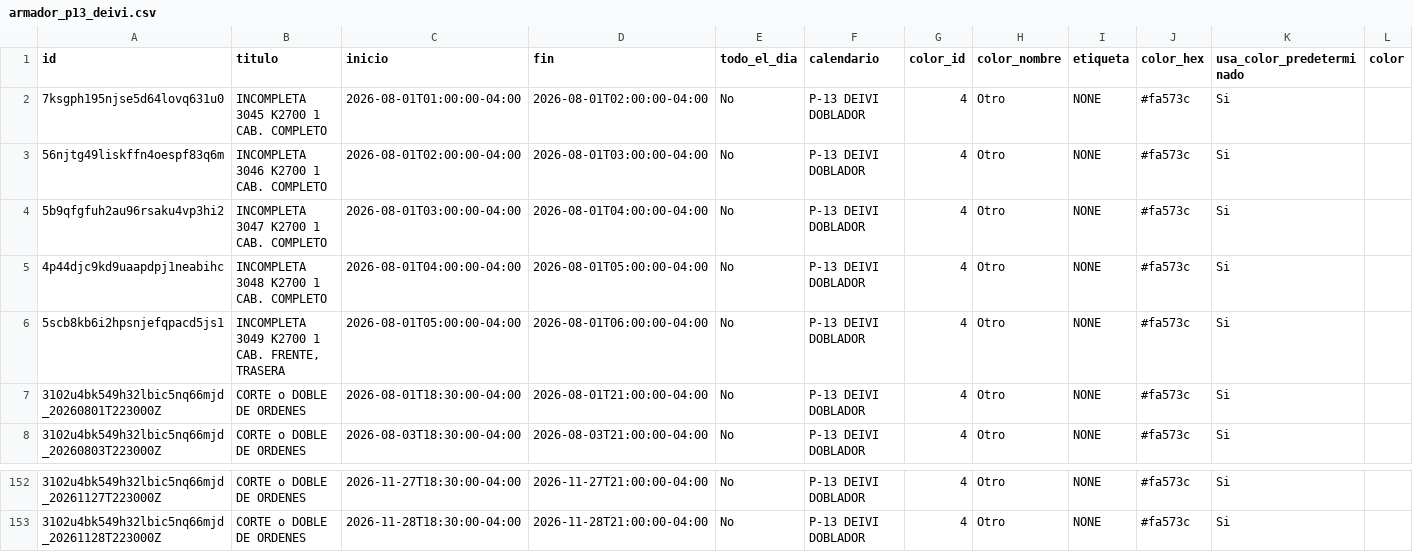
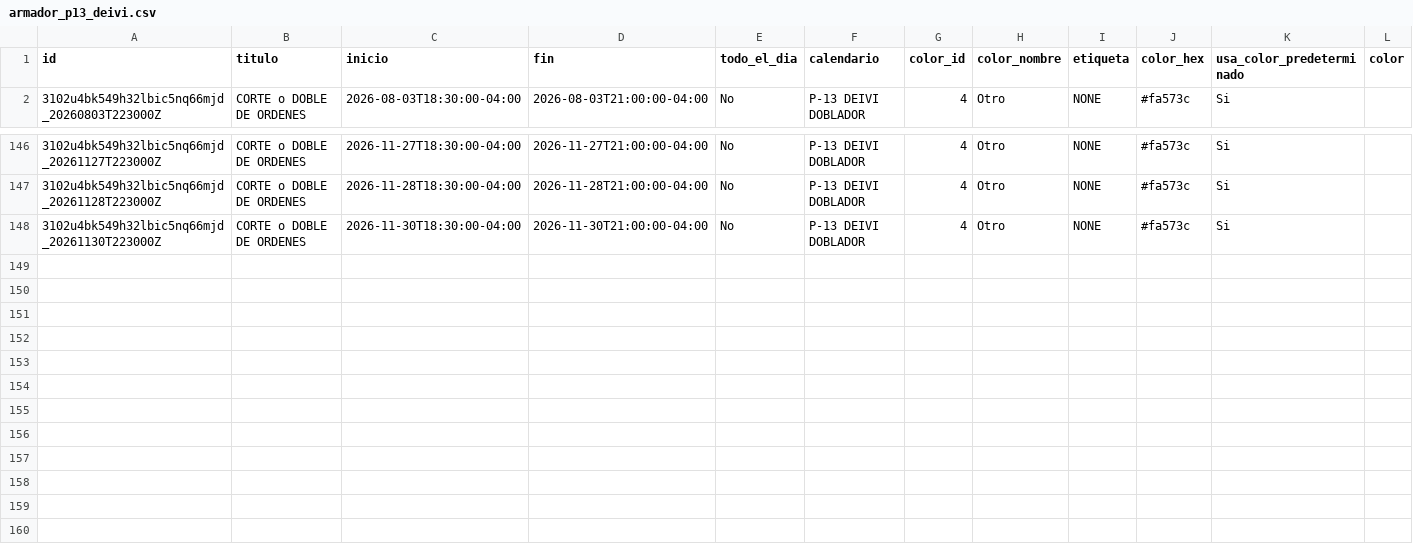
Before and after one commit to Osiris-14/rubio-defensa-ticket, a CSV file: public/data/calendario_armadores/armador_p13_deivi.csv, drawn as a sheet; only a part is shown, gaps mark what is left out; removed rows and columns are numbered as before the commit, all else as after; rows hold the shown columns only; the diff names each change by its address in the sheet, - before the commit and + after, or states it on an @@ line.

```diff
--- a/public/data/calendario_armadores/armador_p13_deivi.csv
+++ b/public/data/calendario_armadores/armador_p13_deivi.csv
-row 2: 7ksgph195njse5d64lovq631u0 | INCOMPLETA 3045 K2700 1 CAB. COMPLETO | 2026-08-01T01:00:00-04:00 | 2026-08-01T02:00:00-04:00 | No | P-13 DEIVI DOBLADOR | 4 | Otro | NONE | #fa573c | Si
-row 3: 56njtg49liskffn4oespf83q6m | INCOMPLETA 3046 K2700 1 CAB. COMPLETO | 2026-08-01T02:00:00-04:00 | 2026-08-01T03:00:00-04:00 | No | P-13 DEIVI DOBLADOR | 4 | Otro | NONE | #fa573c | Si
-row 4: 5b9qfgfuh2au96rsaku4vp3hi2 | INCOMPLETA 3047 K2700 1 CAB. COMPLETO | 2026-08-01T03:00:00-04:00 | 2026-08-01T04:00:00-04:00 | No | P-13 DEIVI DOBLADOR | 4 | Otro | NONE | #fa573c | Si
-row 5: 4p44djc9kd9uaapdpj1neabihc | INCOMPLETA 3048 K2700 1 CAB. COMPLETO | 2026-08-01T04:00:00-04:00 | 2026-08-01T05:00:00-04:00 | No | P-13 DEIVI DOBLADOR | 4 | Otro | NONE | #fa573c | Si
-row 6: 5scb8kb6i2hpsnjefqpacd5js1 | INCOMPLETA 3049 K2700 1 CAB. FRENTE, TRASERA | 2026-08-01T05:00:00-04:00 | 2026-08-01T06:00:00-04:00 | No | P-13 DEIVI DOBLADOR | 4 | Otro | NONE | #fa573c | Si
-row 7: 3102u4bk549h32lbic5nq66mjd_20260801T223000Z | CORTE o DOBLE DE ORDENES | 2026-08-01T18:30:00-04:00 | 2026-08-01T21:00:00-04:00 | No | P-13 DEIVI DOBLADOR | 4 | Otro | NONE | #fa573c | Si
+row 148: 3102u4bk549h32lbic5nq66mjd_20261130T223000Z | CORTE o DOBLE DE ORDENES | 2026-11-30T18:30:00-04:00 | 2026-11-30T21:00:00-04:00 | No | P-13 DEIVI DOBLADOR | 4 | Otro | NONE | #fa573c | Si
```
Also changed, not shown: public/data/calendario_armadores/armador_encargado_fabricacion.csv, public/data/calendario_armadores/armador_evennot.csv, 3 other files.
